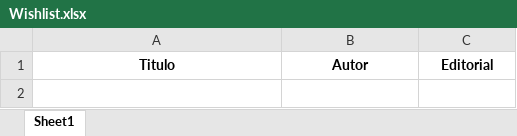
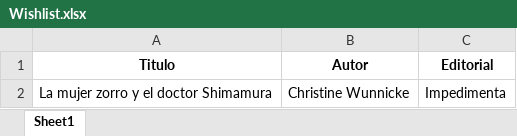
Before and after one commit to SantiagoFerreiraCampos/Biblioteca, an Excel workbook: data/nini/Wishlist.xlsx, sheet Sheet1, drawn as a sheet; values as stored, in another font and other column widths than the file's, no borders; the diff names each change by its address in the sheet, - before the commit and + after, or states it on an @@ line.

Commit message:
Added book to wishlist

```diff
--- a/data/nini/Wishlist.xlsx (sheet Sheet1)
+++ b/data/nini/Wishlist.xlsx (sheet Sheet1)
+row 2: La mujer zorro y el doctor Shimamura | Christine Wunnicke | Impedimenta
```
